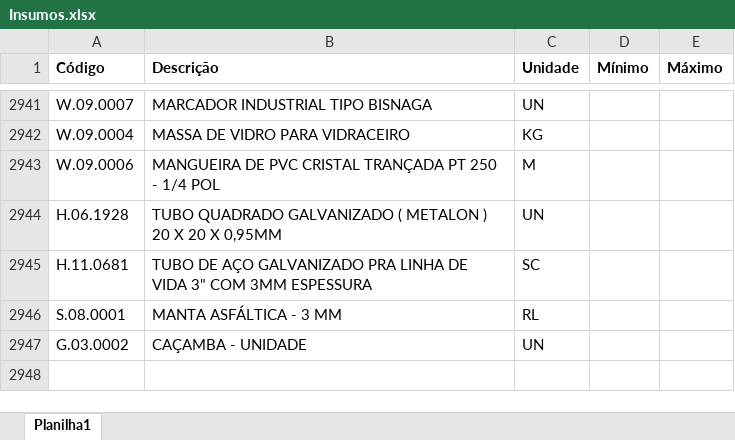
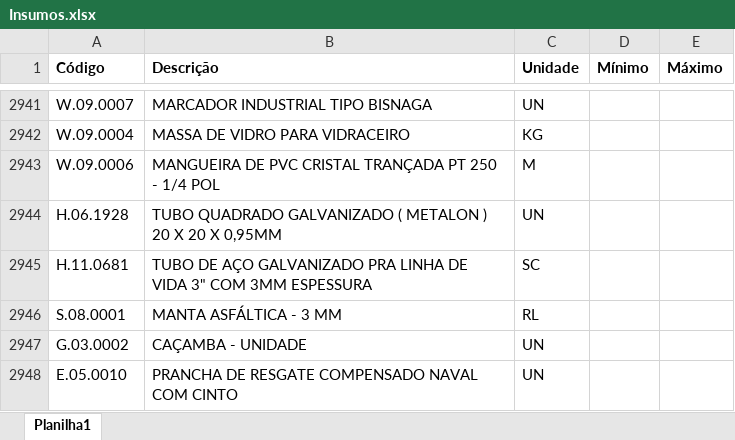
Before and after one commit to Mgiglio98/formulario_pedidos_basic, an Excel workbook: Insumos.xlsx, sheet Planilha1, drawn as a sheet; only a part is shown, gaps mark what is left out; values as stored, in another font and other column widths than the file's, no borders; conditional formats not drawn; the diff names each change by its address in the sheet, - before the commit and + after, or states it on an @@ line.

Commit message:
Add files via upload

```diff
--- a/Insumos.xlsx (sheet Planilha1)
+++ b/Insumos.xlsx (sheet Planilha1)
+row 2948: E.05.0010 | PRANCHA DE RESGATE COMPENSADO NAVAL COM CINTO | UN
```
